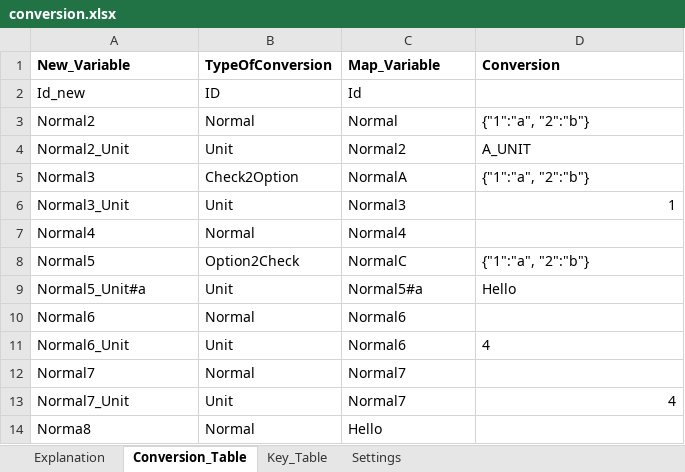
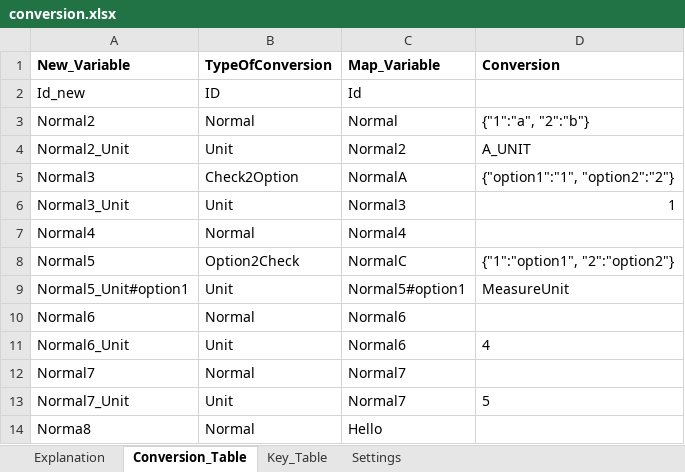
Before and after one commit to priya-gitTest/Remapping-Datasets, an Excel workbook: conversion.xlsx, sheet Conversion_Table, drawn as a sheet; values as stored, in another font and other column widths than the file's, no borders; table styles not drawn; removed rows and columns are numbered as before the commit, all else as after; the diff names each change by its address in the sheet, - before the commit and + after, or states it on an @@ line.

```diff
--- a/conversion.xlsx (sheet Conversion_Table)
+++ b/conversion.xlsx (sheet Conversion_Table)
-D5 (Conversion): {"1":"a", "2":"b"}
+D5 (Conversion): {"option1":"1", "option2":"2"}
-D8 (Conversion): {"1":"a", "2":"b"}
+D8 (Conversion): {"1":"option1", "2":"option2"}
-row 9: Normal5_Unit#a | Unit | Normal5#a | Hello
+row 9: Normal5_Unit#option1 | Unit | Normal5#option1 | MeasureUnit
-D13 (Conversion): 4
+D13 (Conversion): 5
```
Also changed, not shown: sheet Explanation, 8 other files.
